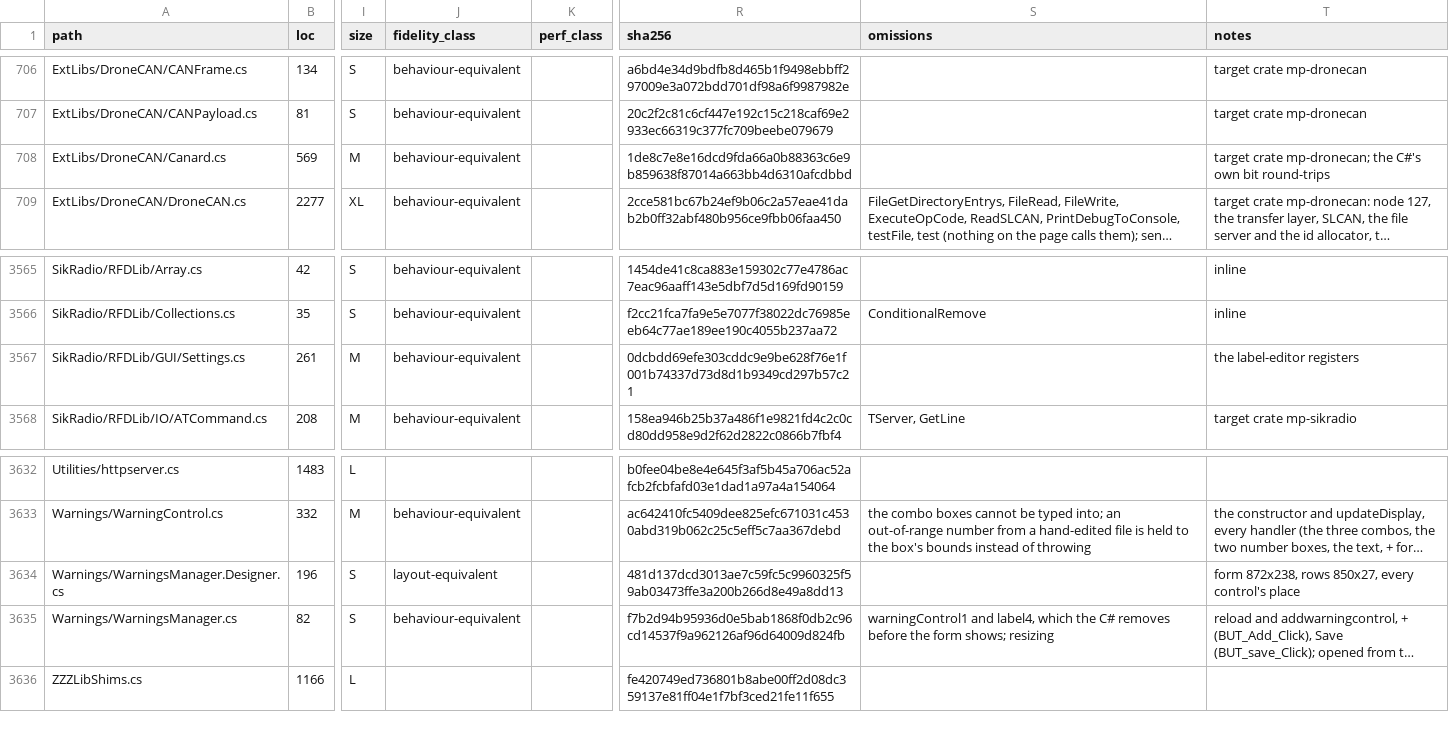
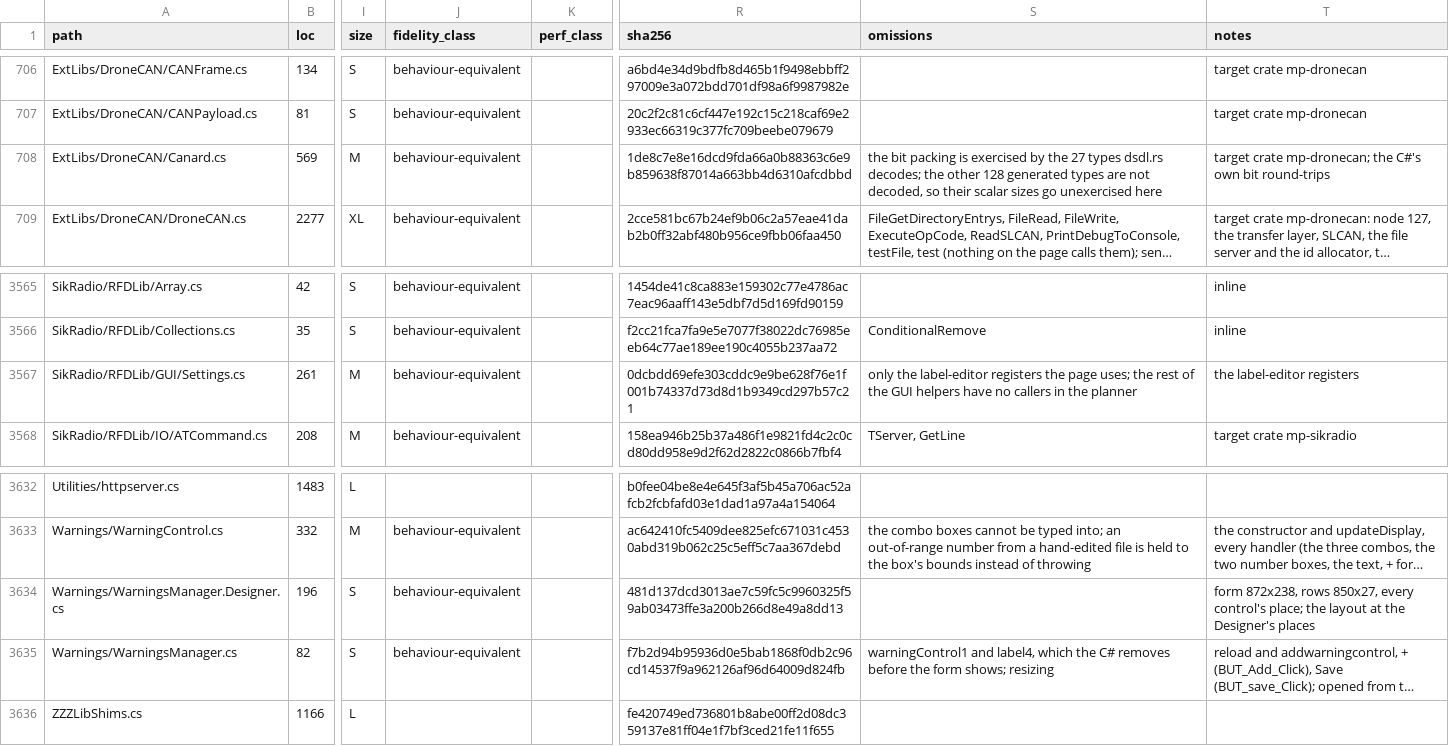
Before and after one commit to davidbuzz/MissionPlannerRust, a CSV file: ledger/ledger.csv, drawn as a sheet; only a part is shown, gaps mark what is left out; long unchanged cells end in …; the diff covers the shown part only; the diff names each change by its address in the sheet, - before the commit and + after, or states it on an @@ line.

```diff
--- a/ledger/ledger.csv
+++ b/ledger/ledger.csv
-S708 (omissions): (empty)
+S708 (omissions): the bit packing is exercised by the 27 types dsdl.rs decodes; the other 128 generated types are not decoded, so their scalar sizes go unexercised here
-S3567 (omissions): (empty)
+S3567 (omissions): only the label-editor registers the page uses; the rest of the GUI helpers have no callers in the planner
-J3634 (fidelity_class): layout-equivalent
+J3634 (fidelity_class): behaviour-equivalent
-T3634 (notes): …every control's place
+T3634 (notes): …every control's place; the layout at the Designer's places
```
Also changed, not shown: 28 edited cells elsewhere in this file.
